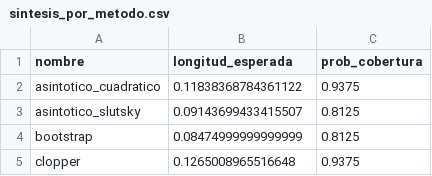
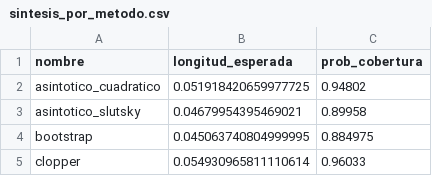
Before and after one commit to fcen-amateur/intervalos-confianza-binomial, a CSV file: datos/sintesis_por_metodo.csv, drawn as a sheet.

Commit message:
Actualiza sintesis con primera corrida completa

```diff
--- a/datos/sintesis_por_metodo.csv
+++ b/datos/sintesis_por_metodo.csv
@@ -1,5 +1,5 @@
 nombre,longitud_esperada,prob_cobertura
-asintotico_cuadratico,0.11838368784361122,0.9375
-asintotico_slutsky,0.09143699433415507,0.8125
-bootstrap,0.08474999999999999,0.8125
-clopper,0.1265008965516648,0.9375
+asintotico_cuadratico,0.051918420659977725,0.94802
+asintotico_slutsky,0.04679954395469021,0.89958
+bootstrap,0.045063740804999995,0.884975
+clopper,0.054930965811110614,0.96033
```
Also changed, not shown: 1 other file.
